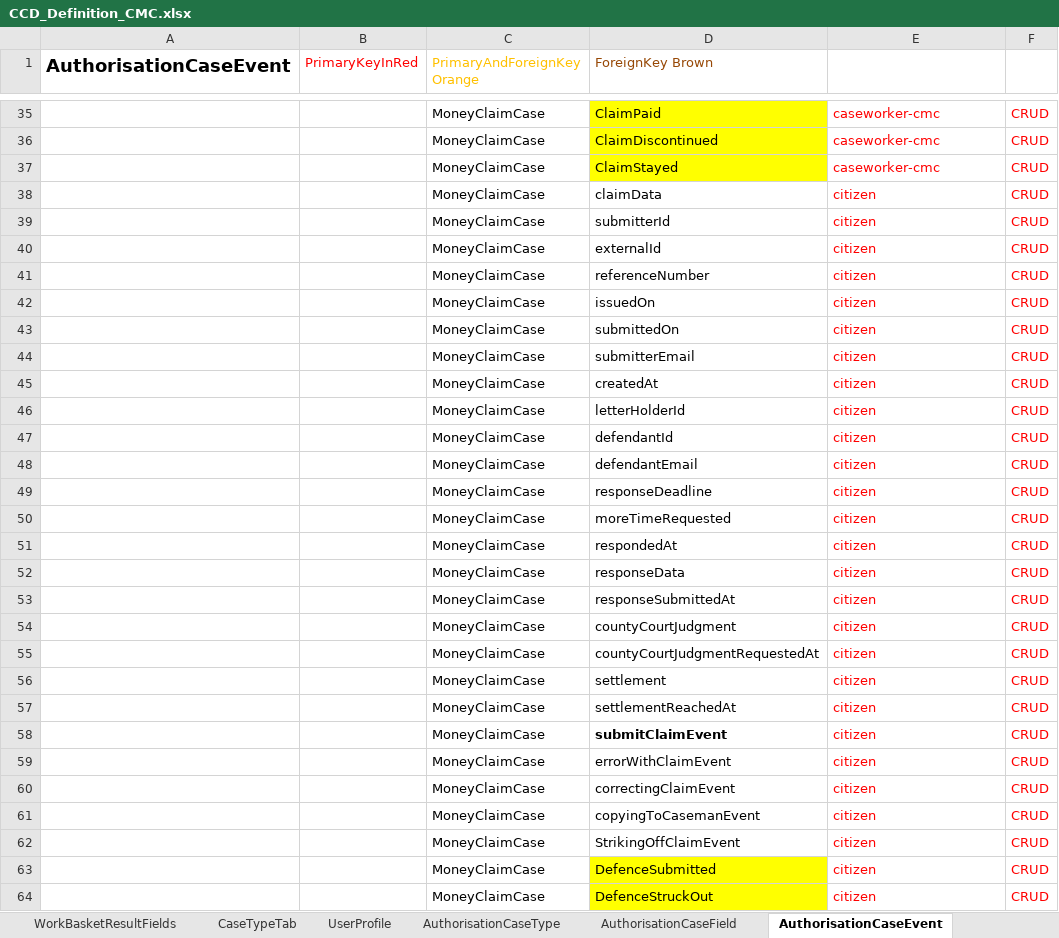
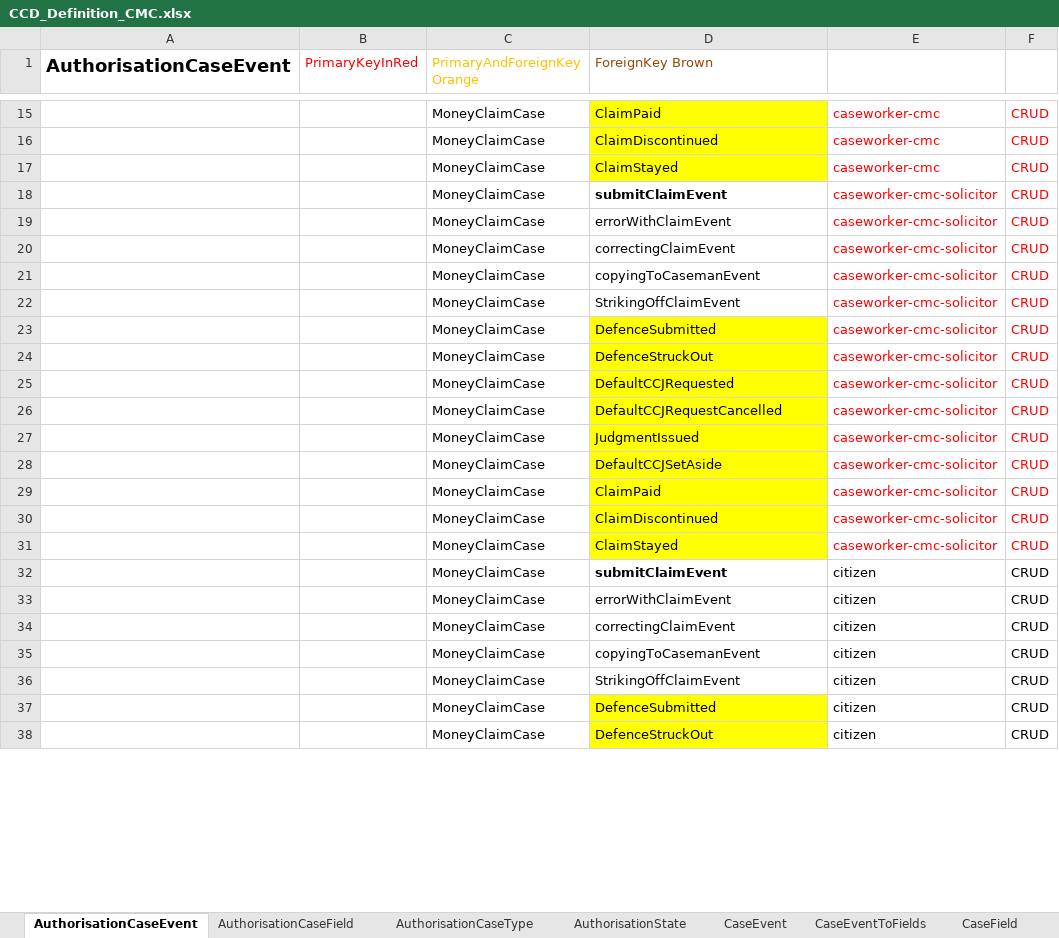
Before and after one commit to angusmack-msft/cmc-integration-tests, an Excel workbook: docker/ccd-definition-import/data/CCD_Definition_CMC.xlsx, sheet AuthorisationCaseEvent, drawn as a sheet; only a part is shown, gaps mark what is left out; values as stored, in another font and other column widths than the file's, no borders; charts and pictures not drawn; removed rows and columns are numbered as before the commit, all else as after; the diff covers the shown part only; the diff names each change by its address in the sheet, - before the commit and + after, or states it on an @@ line.

Commit message:
ROC-3024 Mostly spreadsheet changes (#99)

```diff
--- a/docker/ccd-definition-import/data/CCD_Definition_CMC.xlsx (sheet AuthorisationCaseEvent)
+++ b/docker/ccd-definition-import/data/CCD_Definition_CMC.xlsx (sheet AuthorisationCaseEvent)
+sheet tab: AuthorisationState
@@ sheet tab order changed: AuthorisationCaseEvent | AuthorisationCaseField | AuthorisationCaseType | AuthorisationState | CaseEvent | CaseEventToFields | CaseField @@
-row 38:  |  | MoneyClaimCase | claimData | citizen | CRUD
-D18 (ForeignKey Brown): submitterId
+D18 (ForeignKey Brown): submitClaimEvent
-D18 bold: off
+D18 bold: on
-E18:E20: citizen
+E18:E20: caseworker-cmc-solicitor
-D19 (ForeignKey Brown): externalId
+D19 (ForeignKey Brown): errorWithClaimEvent
-D20 (ForeignKey Brown): referenceNumber
+D20 (ForeignKey Brown): correctingClaimEvent
-row 42:  |  | MoneyClaimCase | issuedOn | citizen | CRUD
-D21 (ForeignKey Brown): submittedOn
+D21 (ForeignKey Brown): copyingToCasemanEvent
-E21:E24: citizen
+E21:E24: caseworker-cmc-solicitor
-D22 (ForeignKey Brown): submitterEmail
+D22 (ForeignKey Brown): StrikingOffClaimEvent
-D23 (ForeignKey Brown): createdAt
+D23 (ForeignKey Brown): DefenceSubmitted
-D23:D24 fill: none
+D23:D24 fill: #FFFF00
-D24 (ForeignKey Brown): letterHolderId
+D24 (ForeignKey Brown): DefenceStruckOut
-row 47:  |  | MoneyClaimCase | defendantId | citizen | CRUD
-row 48:  |  | MoneyClaimCase | defendantEmail | citizen | CRUD
-D25 (ForeignKey Brown): responseDeadline
+D25 (ForeignKey Brown): DefaultCCJRequested
-D25:D27 fill: none
+D25:D27 fill: #FFFF00
-E25:E27: citizen
+E25:E27: caseworker-cmc-solicitor
-D26 (ForeignKey Brown): moreTimeRequested
+D26 (ForeignKey Brown): DefaultCCJRequestCancelled
-D27 (ForeignKey Brown): respondedAt
+D27 (ForeignKey Brown): JudgmentIssued
-row 52:  |  | MoneyClaimCase | responseData | citizen | CRUD
-D28 (ForeignKey Brown): responseSubmittedAt
+D28 (ForeignKey Brown): DefaultCCJSetAside
-D28:D30 fill: none
+D28:D30 fill: #FFFF00
-E28:E30: citizen
+E28:E30: caseworker-cmc-solicitor
-D29 (ForeignKey Brown): countyCourtJudgment
+D29 (ForeignKey Brown): ClaimPaid
-D30 (ForeignKey Brown): countyCourtJudgmentRequestedAt
+D30 (ForeignKey Brown): ClaimDiscontinued
-row 56:  |  | MoneyClaimCase | settlement | citizen | CRUD
-D31 (ForeignKey Brown): settlementReachedAt
+D31 (ForeignKey Brown): ClaimStayed
-D31 fill: none
+D31 fill: #FFFF00
-E31: citizen
+E31: caseworker-cmc-solicitor
-E32:F38 text colour: #FF0000
+E32:F38 text colour: black
```
Also changed, not shown: 56 removed rows and cell formats elsewhere in this sheet, sheet AuthorisationCaseField, sheet UserProfile, sheet ComplexTypes, sheet AuthorisationCaseType, sheet CaseField, other sheet tabs, charts or pictures, 5 other files.
